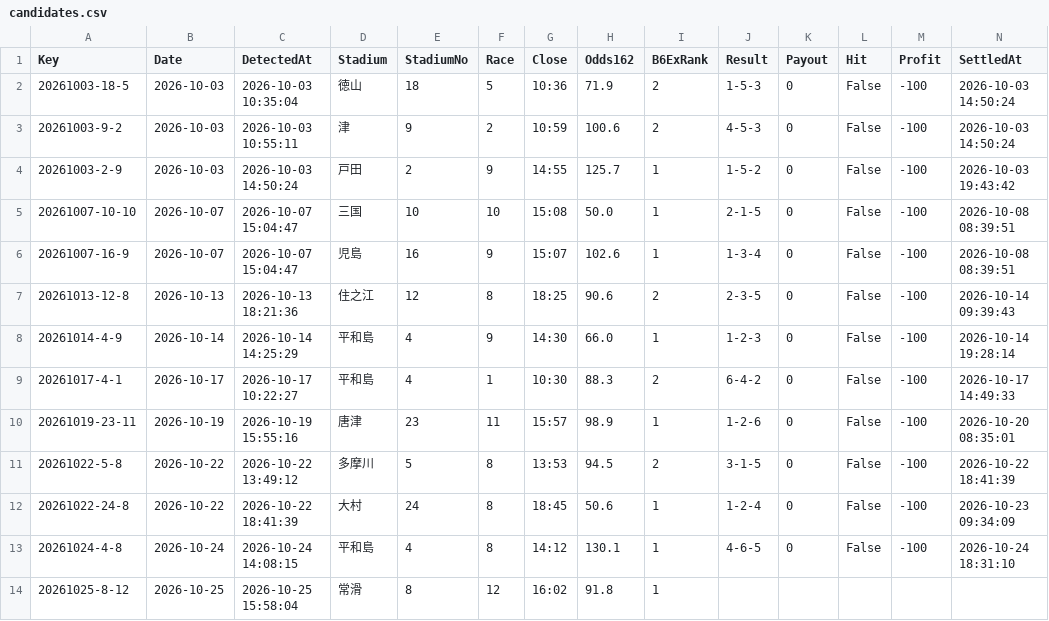
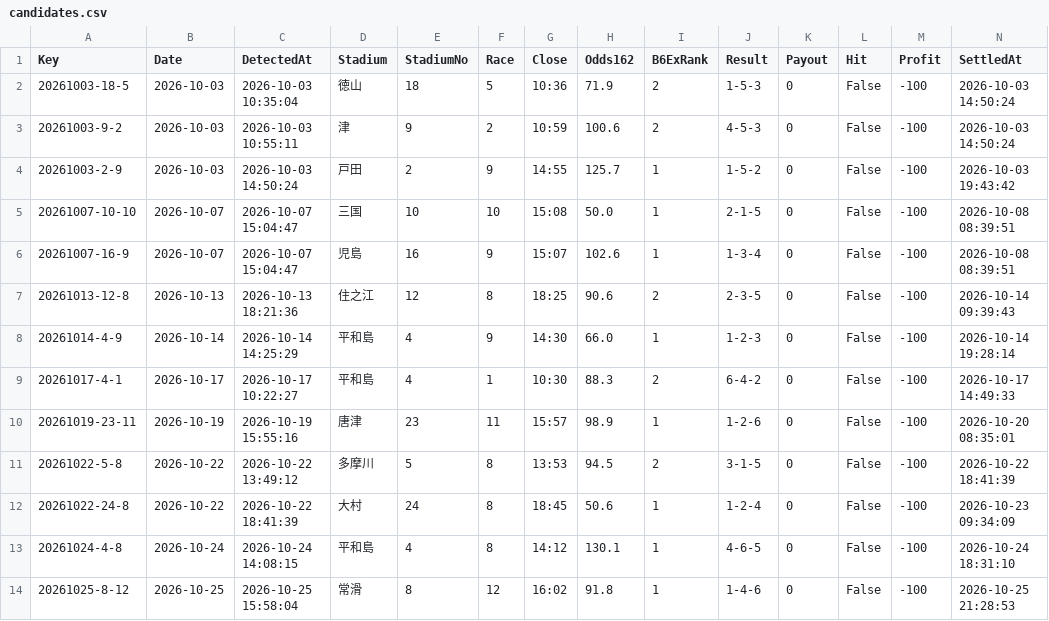
Before and after one commit to chan11546/Chanboat11546, a CSV file: candidates.csv, drawn as a sheet.

```diff
--- a/candidates.csv
+++ b/candidates.csv
@@ -13,2 +13,2 @@
 20261024-4-8,2026-10-24,2026-10-24 14:08:15,平和島,4,8,14:12,130.1,1,4-6-5,0,False,-100,2026-10-24 18:31:10
-20261025-8-12,2026-10-25,2026-10-25 15:58:04,常滑,8,12,16:02,91.8,1,,,,,
+20261025-8-12,2026-10-25,2026-10-25 15:58:04,常滑,8,12,16:02,91.8,1,1-4-6,0,False,-100,2026-10-25 21:28:53
```
